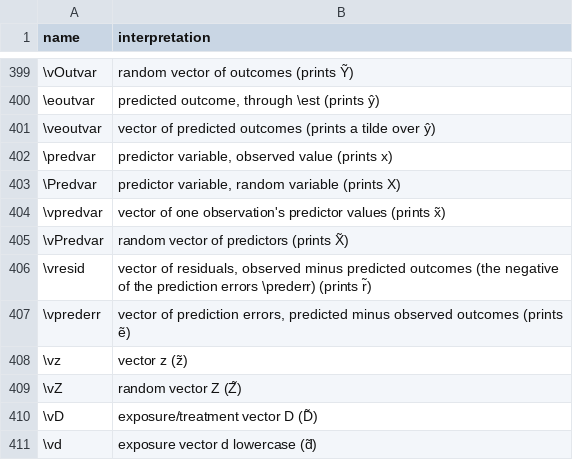
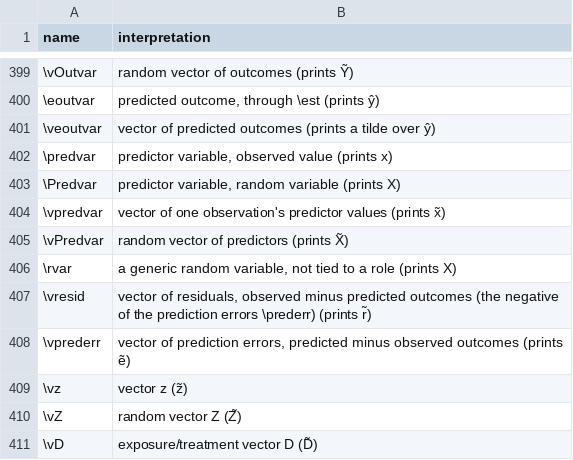
Before and after one commit to Morrison-Lab/macros, a TSV file: interpretations.tsv, drawn as a sheet; only a part is shown, gaps mark what is left out; the shorter side is filled out with more unchanged rows; the diff names each change by its address in the sheet, - before the commit and + after, or states it on an @@ line.

```diff
--- a/interpretations.tsv
+++ b/interpretations.tsv
+row 406: \rvar | a generic random variable, not tied to a role (prints X)
```
Also changed, not shown: 1 other file.
